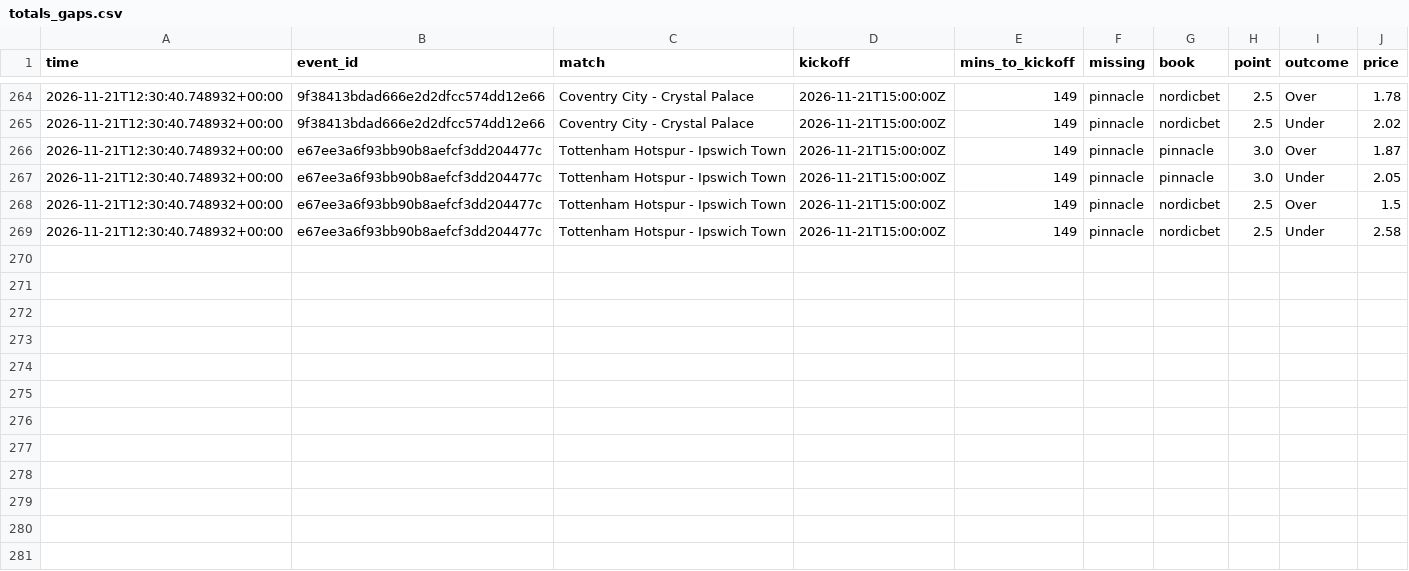
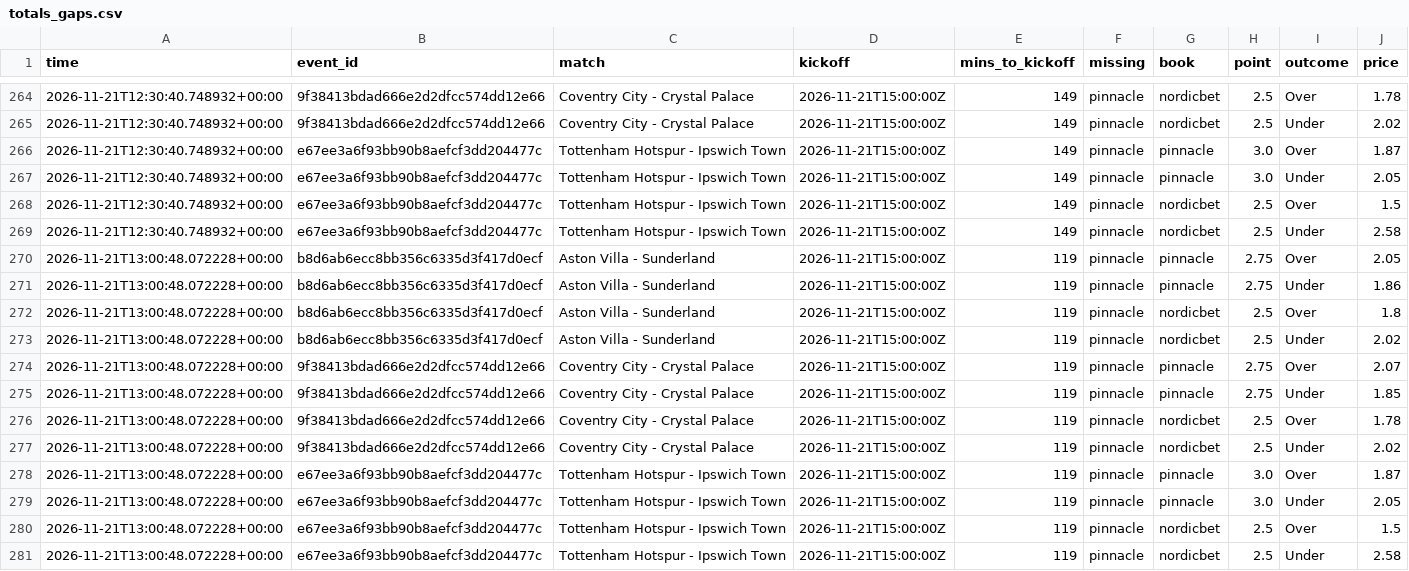
Before and after one commit to Andyabb99/odds-logger, a CSV file: totals_gaps.csv, drawn as a sheet; only a part is shown, gaps mark what is left out; the diff names each change by its address in the sheet, - before the commit and + after, or states it on an @@ line.

```diff
--- a/totals_gaps.csv
+++ b/totals_gaps.csv
+row 270: 2026-11-21T13:00:48.072228+00:00 | b8d6ab6ecc8bb356c6335d3f417d0ecf | Aston Villa - Sunderland | 2026-11-21T15:00:00Z | 119 | pinnacle | pinnacle | 2.75 | Over | 2.05
+row 271: 2026-11-21T13:00:48.072228+00:00 | b8d6ab6ecc8bb356c6335d3f417d0ecf | Aston Villa - Sunderland | 2026-11-21T15:00:00Z | 119 | pinnacle | pinnacle | 2.75 | Under | 1.86
+row 272: 2026-11-21T13:00:48.072228+00:00 | b8d6ab6ecc8bb356c6335d3f417d0ecf | Aston Villa - Sunderland | 2026-11-21T15:00:00Z | 119 | pinnacle | nordicbet | 2.5 | Over | 1.8
+row 273: 2026-11-21T13:00:48.072228+00:00 | b8d6ab6ecc8bb356c6335d3f417d0ecf | Aston Villa - Sunderland | 2026-11-21T15:00:00Z | 119 | pinnacle | nordicbet | 2.5 | Under | 2.02
+row 274: 2026-11-21T13:00:48.072228+00:00 | 9f38413bdad666e2d2dfcc574dd12e66 | Coventry City - Crystal Palace | 2026-11-21T15:00:00Z | 119 | pinnacle | pinnacle | 2.75 | Over | 2.07
+row 275: 2026-11-21T13:00:48.072228+00:00 | 9f38413bdad666e2d2dfcc574dd12e66 | Coventry City - Crystal Palace | 2026-11-21T15:00:00Z | 119 | pinnacle | pinnacle | 2.75 | Under | 1.85
+row 276: 2026-11-21T13:00:48.072228+00:00 | 9f38413bdad666e2d2dfcc574dd12e66 | Coventry City - Crystal Palace | 2026-11-21T15:00:00Z | 119 | pinnacle | nordicbet | 2.5 | Over | 1.78
+row 277: 2026-11-21T13:00:48.072228+00:00 | 9f38413bdad666e2d2dfcc574dd12e66 | Coventry City - Crystal Palace | 2026-11-21T15:00:00Z | 119 | pinnacle | nordicbet | 2.5 | Under | 2.02
+row 278: 2026-11-21T13:00:48.072228+00:00 | e67ee3a6f93bb90b8aefcf3dd204477c | Tottenham Hotspur - Ipswich Town | 2026-11-21T15:00:00Z | 119 | pinnacle | pinnacle | 3.0 | Over | 1.87
+row 279: 2026-11-21T13:00:48.072228+00:00 | e67ee3a6f93bb90b8aefcf3dd204477c | Tottenham Hotspur - Ipswich Town | 2026-11-21T15:00:00Z | 119 | pinnacle | pinnacle | 3.0 | Under | 2.05
+row 280: 2026-11-21T13:00:48.072228+00:00 | e67ee3a6f93bb90b8aefcf3dd204477c | Tottenham Hotspur - Ipswich Town | 2026-11-21T15:00:00Z | 119 | pinnacle | nordicbet | 2.5 | Over | 1.5
+row 281: 2026-11-21T13:00:48.072228+00:00 | e67ee3a6f93bb90b8aefcf3dd204477c | Tottenham Hotspur - Ipswich Town | 2026-11-21T15:00:00Z | 119 | pinnacle | nordicbet | 2.5 | Under | 2.58
```
Also changed, not shown: snapshots.csv, 1 other file.
